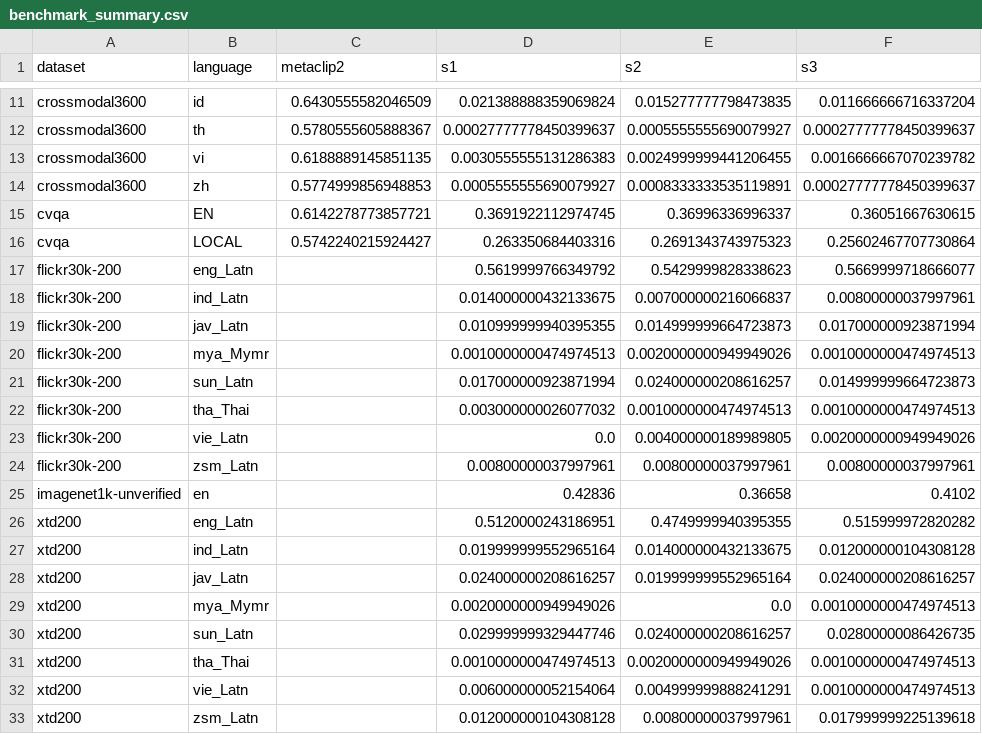
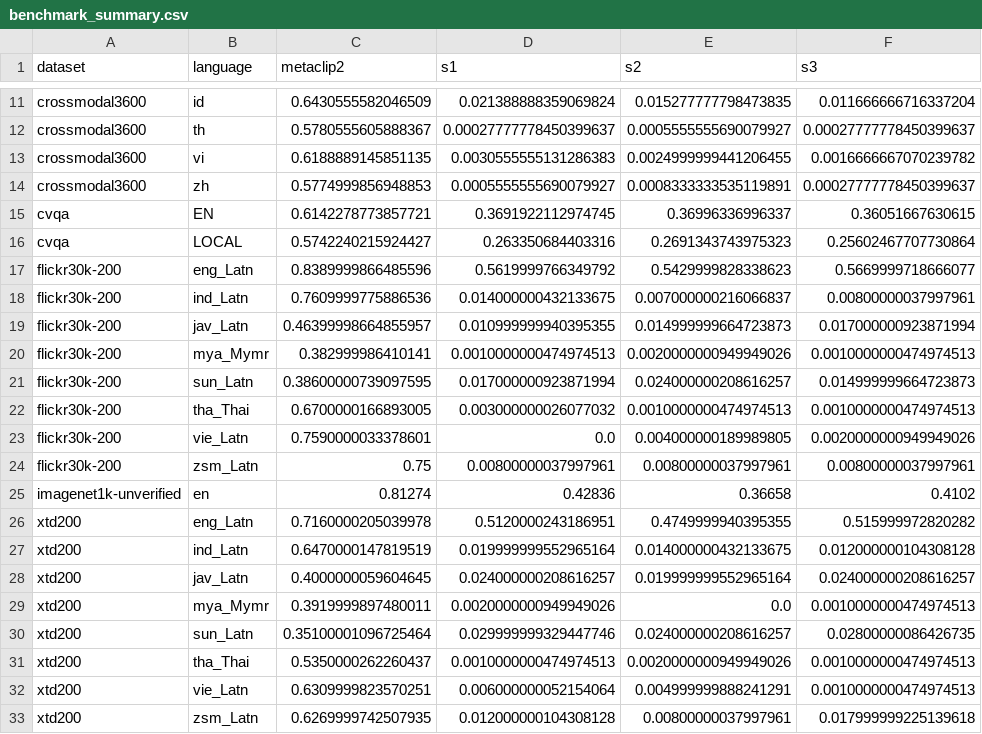
Before and after one commit to fassabilf/CLIP_benchmark, a CSV file: runs/results/benchmark_summary.csv, drawn as a sheet; only a part is shown, gaps mark what is left out; the diff covers the shown part only.

Commit message:
results: MetaCLIP-2 fill-in (imagenet1k + babel + flickr30k-200 + xtd200)
Adds h_metaclip2_rest.sh sbatch (BS=384, A100-40GB) and the 26 new JSON
outputs for MetaCLIP-2 worldwide H/14 across the missing datasets that
the student sweeps already covered. Updates benchmark_summary.csv with
full 4-model × dataset × language pivot.

MetaCLIP-2 numbers reproduced:
  imagenet1k acc1 = 0.813
  XM3600 R@1 en/id/th/vi/zh = 0.48/0.64/0.58/0.62/0.58
  CVQA EN/LOCAL = 0.61/0.57
  flickr30k-200 R@1 eng_Latn = 0.84
  xtd200 R@1 eng_Latn = 0.72

```diff
--- a/runs/results/benchmark_summary.csv
+++ b/runs/results/benchmark_summary.csv
@@ -16,18 +16,18 @@ cvqa,EN,0.6142278773857721,0.3691922112974745,0.36996336996337,0.36051667630615
 cvqa,LOCAL,0.5742240215924427,0.263350684403316,0.2691343743975323,0.25602467707730864
-flickr30k-200,eng_Latn,,0.5619999766349792,0.5429999828338623,0.5669999718666077
-flickr30k-200,ind_Latn,,0.014000000432133675,0.007000000216066837,0.00800000037997961
-flickr30k-200,jav_Latn,,0.010999999940395355,0.014999999664723873,0.017000000923871994
-flickr30k-200,mya_Mymr,,0.0010000000474974513,0.0020000000949949026,0.0010000000474974513
-flickr30k-200,sun_Latn,,0.017000000923871994,0.024000000208616257,0.014999999664723873
-flickr30k-200,tha_Thai,,0.003000000026077032,0.0010000000474974513,0.0010000000474974513
-flickr30k-200,vie_Latn,,0.0,0.004000000189989805,0.0020000000949949026
-flickr30k-200,zsm_Latn,,0.00800000037997961,0.00800000037997961,0.00800000037997961
-imagenet1k-unverified,en,,0.42836,0.36658,0.4102
-xtd200,eng_Latn,,0.5120000243186951,0.4749999940395355,0.515999972820282
-xtd200,ind_Latn,,0.019999999552965164,0.014000000432133675,0.012000000104308128
-xtd200,jav_Latn,,0.024000000208616257,0.019999999552965164,0.024000000208616257
-xtd200,mya_Mymr,,0.0020000000949949026,0.0,0.0010000000474974513
-xtd200,sun_Latn,,0.029999999329447746,0.024000000208616257,0.02800000086426735
-xtd200,tha_Thai,,0.0010000000474974513,0.0020000000949949026,0.0010000000474974513
-xtd200,vie_Latn,,0.006000000052154064,0.004999999888241291,0.0010000000474974513
-xtd200,zsm_Latn,,0.012000000104308128,0.00800000037997961,0.017999999225139618
+flickr30k-200,eng_Latn,0.8389999866485596,0.5619999766349792,0.5429999828338623,0.5669999718666077
+flickr30k-200,ind_Latn,0.7609999775886536,0.014000000432133675,0.007000000216066837,0.00800000037997961
+flickr30k-200,jav_Latn,0.46399998664855957,0.010999999940395355,0.014999999664723873,0.017000000923871994
+flickr30k-200,mya_Mymr,0.382999986410141,0.0010000000474974513,0.0020000000949949026,0.0010000000474974513
+flickr30k-200,sun_Latn,0.38600000739097595,0.017000000923871994,0.024000000208616257,0.014999999664723873
+flickr30k-200,tha_Thai,0.6700000166893005,0.003000000026077032,0.0010000000474974513,0.0010000000474974513
+flickr30k-200,vie_Latn,0.7590000033378601,0.0,0.004000000189989805,0.0020000000949949026
+flickr30k-200,zsm_Latn,0.75,0.00800000037997961,0.00800000037997961,0.00800000037997961
+imagenet1k-unverified,en,0.81274,0.42836,0.36658,0.4102
+xtd200,eng_Latn,0.7160000205039978,0.5120000243186951,0.4749999940395355,0.515999972820282
+xtd200,ind_Latn,0.6470000147819519,0.019999999552965164,0.014000000432133675,0.012000000104308128
+xtd200,jav_Latn,0.4000000059604645,0.024000000208616257,0.019999999552965164,0.024000000208616257
+xtd200,mya_Mymr,0.3919999897480011,0.0020000000949949026,0.0,0.0010000000474974513
+xtd200,sun_Latn,0.35100001096725464,0.029999999329447746,0.024000000208616257,0.02800000086426735
+xtd200,tha_Thai,0.5350000262260437,0.0010000000474974513,0.0020000000949949026,0.0010000000474974513
+xtd200,vie_Latn,0.6309999823570251,0.006000000052154064,0.004999999888241291,0.0010000000474974513
+xtd200,zsm_Latn,0.6269999742507935,0.012000000104308128,0.00800000037997961,0.017999999225139618
```
Also changed, not shown: 8 edited cells elsewhere in this file, 26 other files.
